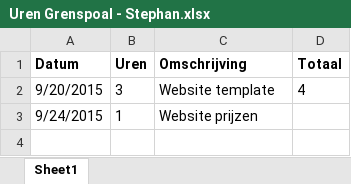
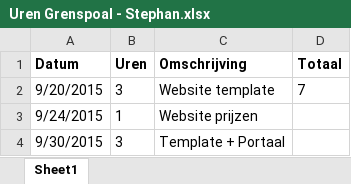
Before and after one commit to StephanBis/Grenspoal, an Excel workbook: Uren Grenspoal - Stephan.xlsx, sheet Sheet1, drawn as a sheet; values as stored, in another font and other column widths than the file's, no borders; the diff names each change by its address in the sheet, - before the commit and + after, or states it on an @@ line.

Commit message:
Uren

```diff
--- a/Uren Grenspoal - Stephan.xlsx (sheet Sheet1)
+++ b/Uren Grenspoal - Stephan.xlsx (sheet Sheet1)
-D2 (Totaal): 4
+D2 (Totaal): 7
+row 4: 9/30/2015 | 3 | Template + Portaal
```
